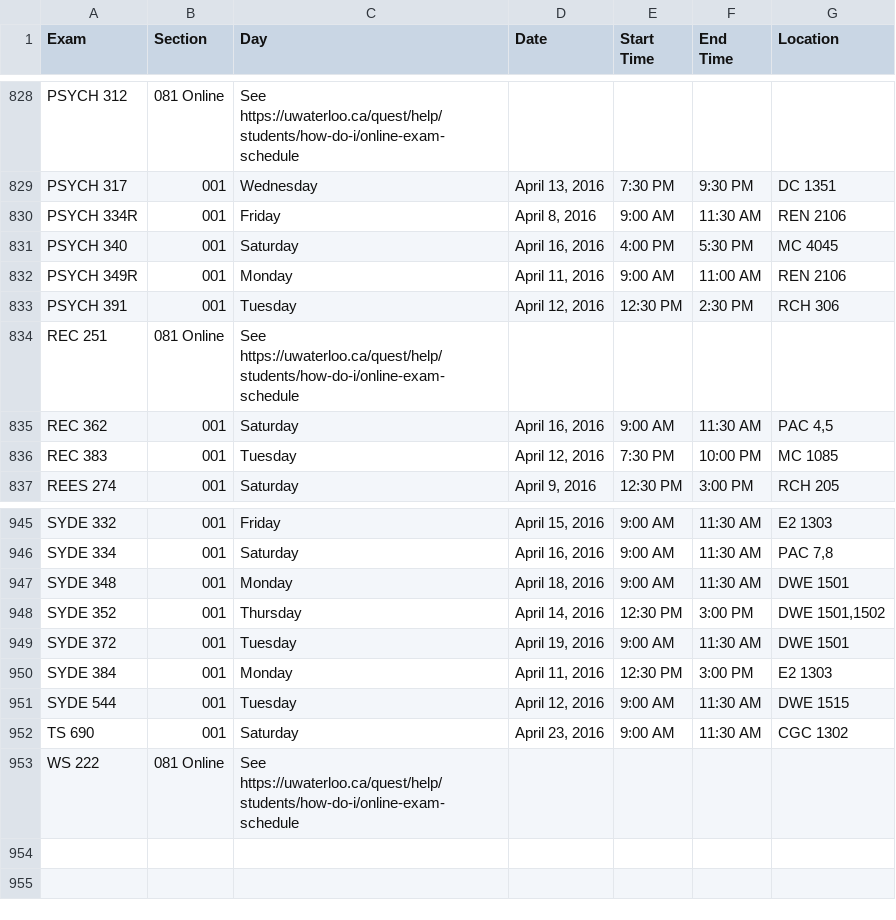
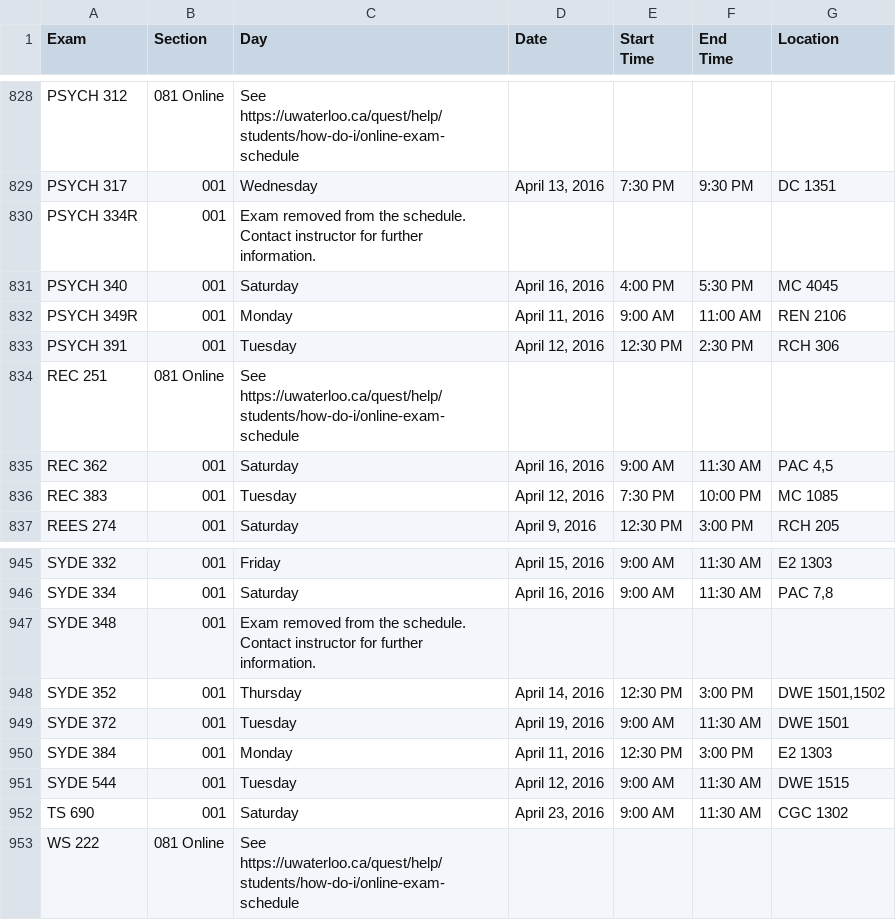
Before and after one commit to uWaterloo/Datasets, a CSV file: ExamSchedule/1161ExamSchedule.csv, drawn as a sheet; only a part is shown, gaps mark what is left out.

Commit message:
Updated 1161 exam schedule (auto commit)

```diff
--- a/ExamSchedule/1161ExamSchedule.csv
+++ b/ExamSchedule/1161ExamSchedule.csv
@@ -833,3 +833,3 @@ PSYCH 312,081 Online,See https://uwaterloo.ca/quest/help/students/how-do-i/onlin
 PSYCH 317,001,Wednesday,"April 13, 2016",7:30 PM,9:30 PM,DC 1351,,,,,,,,,,,,,,,,,,,,,,,,,,,,,
-PSYCH 334R,001,Friday,"April 8, 2016",9:00 AM,11:30 AM,REN 2106,,,,,,,,,,,,,,,,,,,,,,,,,,,,,
+PSYCH 334R,001,Exam removed from the schedule. Contact instructor for further information.,,,,,,,,,,,,,,,,,,,,,,,,,,,,,,,,,
 PSYCH 340,001,Saturday,"April 16, 2016",4:00 PM,5:30 PM,MC 4045,,,,,,,,,,,,,,,,,,,,,,,,,,,,,
@@ -950,3 +950,3 @@ SYDE 332,001,Friday,"April 15, 2016",9:00 AM,11:30 AM,E2 1303,,,,,,,,,,,,,,,,,,,
 SYDE 334,001,Saturday,"April 16, 2016",9:00 AM,11:30 AM,"PAC 7,8",,,,,,,,,,,,,,,,,,,,,,,,,,,,,
-SYDE 348,001,Monday,"April 18, 2016",9:00 AM,11:30 AM,DWE 1501,,,,,,,,,,,,,,,,,,,,,,,,,,,,,
+SYDE 348,001,Exam removed from the schedule. Contact instructor for further information.,,,,,,,,,,,,,,,,,,,,,,,,,,,,,,,,,
 SYDE 352,001,Thursday,"April 14, 2016",12:30 PM,3:00 PM,"DWE 1501,1502",,,,,,,,,,,,,,,,,,,,,,,,,,,,,
```
